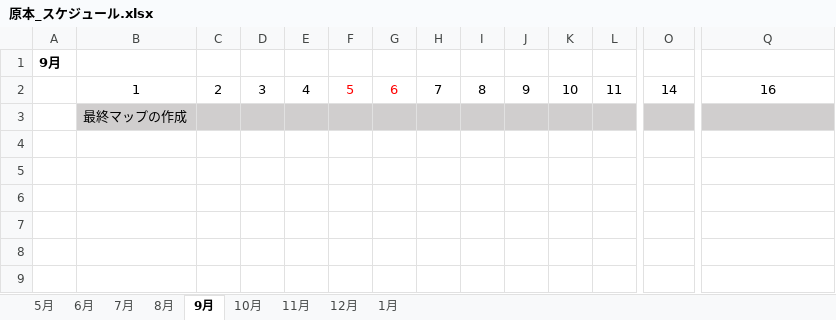
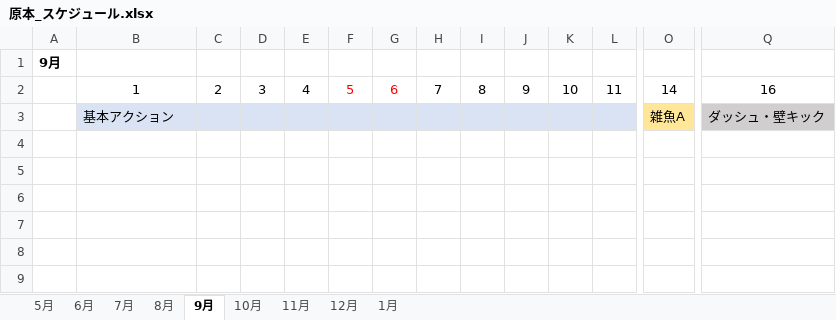
Before and after one commit to Shingo-Takenaka/Employment-work, an Excel workbook: 原本_スケジュール.xlsx, sheet 9月, drawn as a sheet; only a part is shown, gaps mark what is left out; values as stored, in another font and other column widths than the file's, no borders; removed rows and columns are numbered as before the commit, all else as after; rows hold the shown columns only; the diff names each change by its address in the sheet, - before the commit and + after, or states it on an @@ line.

```diff
--- a/原本_スケジュール.xlsx (sheet 9月)
+++ b/原本_スケジュール.xlsx (sheet 9月)
-row 3:  | 最終マップの作成
+row 3:  | 基本アクション |  |  |  |  |  |  |  |  |  |  | 雑魚A | ダッシュ・壁キック
```
Also changed, not shown: sheet 10月, 4 other files.
